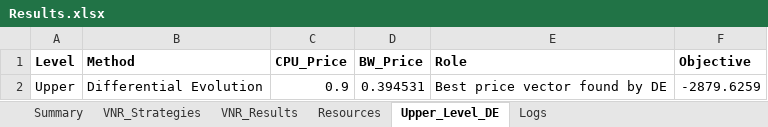
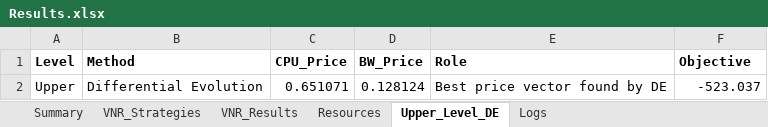
Before and after one commit to deepak85-tech/vne-using-2-level-gaming-approach, an Excel workbook: Results.xlsx, sheet Upper_Level_DE, drawn as a sheet; values as stored, in another font and other column widths than the file's, no borders; the diff names each change by its address in the sheet, - before the commit and + after, or states it on an @@ line.

```diff
--- a/Results.xlsx (sheet Upper_Level_DE)
+++ b/Results.xlsx (sheet Upper_Level_DE)
-C2 (CPU_Price): 0.9
+C2 (CPU_Price): 0.651071
-D2 (BW_Price): 0.394531
+D2 (BW_Price): 0.128124
-F2 (Objective): -2879.6259
+F2 (Objective): -523.037
```
Also changed, not shown: sheet Resources, sheet VNR_Results, sheet VNR_Strategies, sheet Logs, sheet Summary, 4 other files.
